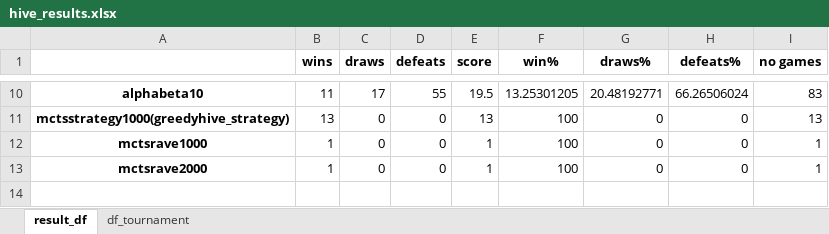
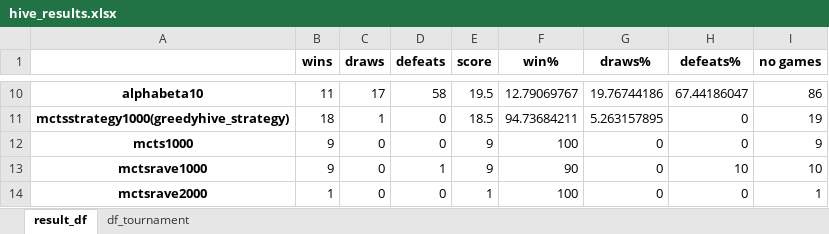
Before and after one commit to Walczi123/Enriching-the-Monte-Carlo-Tree-Search-Algorithm, an Excel workbook: results_processing/hive_results.xlsx, sheet result_df, drawn as a sheet; only a part is shown, gaps mark what is left out; values as stored, in another font and other column widths than the file's, no borders; addresses are those after the commit; the diff covers the shown part only; the diff names each change by its address in the sheet, - before the commit and + after, or states it on an @@ line.

```diff
--- a/results_processing/hive_results.xlsx (sheet result_df)
+++ b/results_processing/hive_results.xlsx (sheet result_df)
-D10 (defeats): 55
+D10 (defeats): 58
-F10 (win%): 13.25301205
+F10 (win%): 12.79069767
-G10 (draws%): 20.48192771
+G10 (draws%): 19.76744186
-H10 (defeats%): 66.26506024
+H10 (defeats%): 67.44186047
-I10 (no games): 83
+I10 (no games): 86
-B11 (wins): 13
+B11 (wins): 18
-C11 (draws): 0
+C11 (draws): 1
-E11 (score): 13
+E11 (score): 18.5
-F11 (win%): 100
+F11 (win%): 94.73684211
-G11 (draws%): 0
+G11 (draws%): 5.263157895
-I11 (no games): 13
+I11 (no games): 19
+row 12: mcts1000 | 9 | 0 | 0 | 9 | 100 | 0 | 0 | 9
-B13 (wins): 1
+B13 (wins): 9
-D13 (defeats): 0
+D13 (defeats): 1
-E13 (score): 1
+E13 (score): 9
-F13 (win%): 100
+F13 (win%): 90
-H13 (defeats%): 0
+H13 (defeats%): 10
-I13 (no games): 1
+I13 (no games): 10
```
Also changed, not shown: 32 edited cells elsewhere in this sheet, sheet df_tournament, results_processing/hex_results.xlsx, results_processing/othello_results.xlsx, 4 other files.
